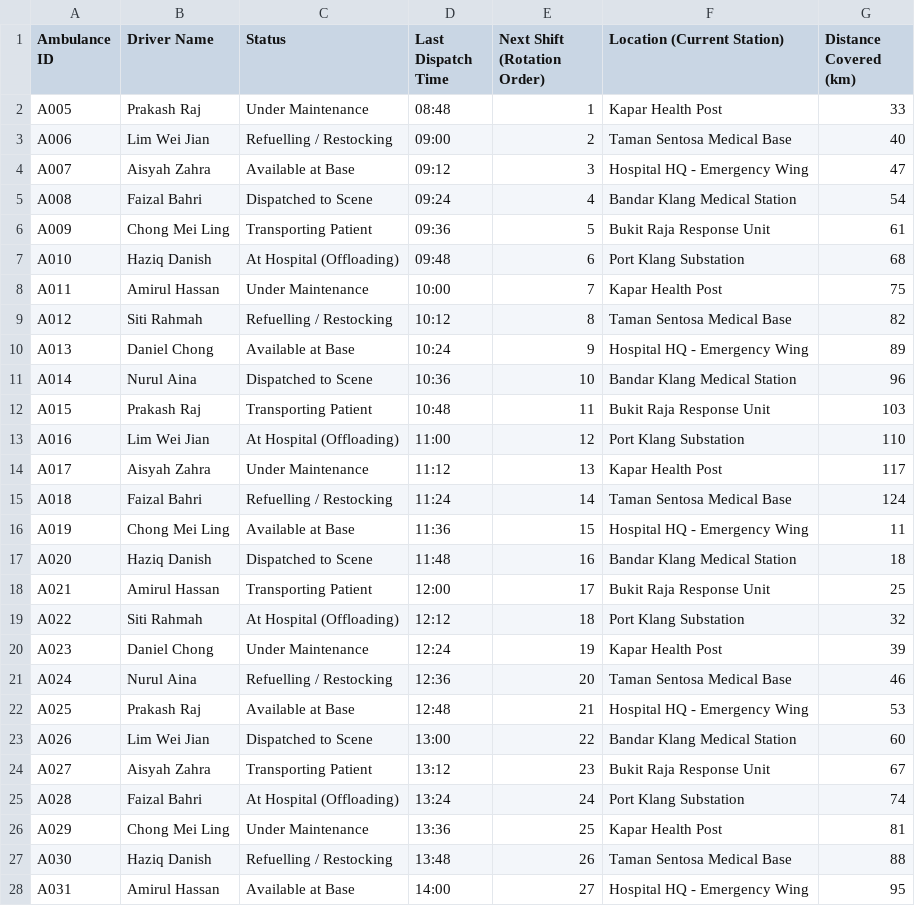
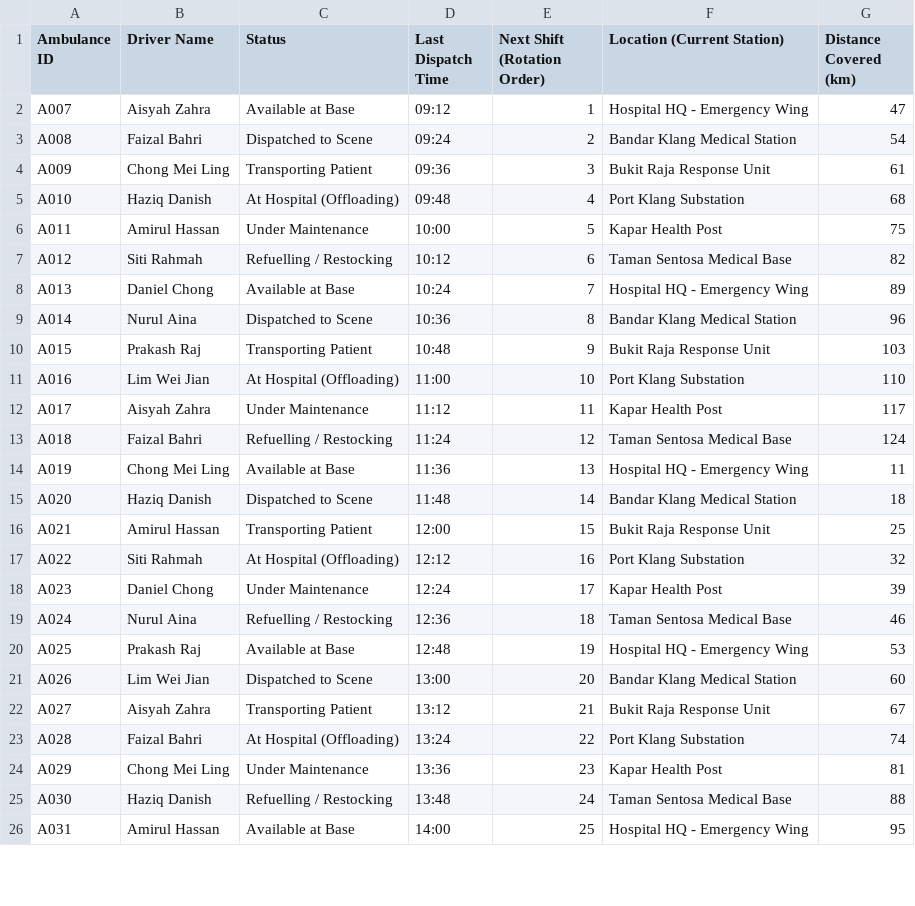
Before and after one commit to DysonDop/DSTRPT2, a CSV file: DataStructures_Part2/Ambulance_Dispatcher_Dataset.csv, drawn as a sheet; only a part is shown; the diff covers the shown part only.

Commit message:
Update ambulance menu and dataset ordering
Reordered ambulance dispatcher menu options, removed 'Search Ambulance' from the menu, and updated corresponding case handling. Ambulance_Dispatcher_Dataset.csv was reordered so that IDs and rotation order are sequential, and some off-duty entries were updated. Minor adjustments to Visual Studio workspace and build artifacts.

```diff
--- a/DataStructures_Part2/Ambulance_Dispatcher_Dataset.csv
+++ b/DataStructures_Part2/Ambulance_Dispatcher_Dataset.csv
@@ -1,28 +1,26 @@
 Ambulance ID,Driver Name,Status,Last Dispatch Time,Next Shift (Rotation Order),Location (Current Station),Distance Covered (km)
-A005,Prakash Raj,Under Maintenance,08:48,1,Kapar Health Post,33
-A006,Lim Wei Jian,Refuelling / Restocking,09:00,2,Taman Sentosa Medical Base,40
-A007,Aisyah Zahra,Available at Base,09:12,3,Hospital HQ - Emergency Wing,47
-A008,Faizal Bahri,Dispatched to Scene,09:24,4,Bandar Klang Medical Station,54
-A009,Chong Mei Ling,Transporting Patient,09:36,5,Bukit Raja Response Unit,61
-A010,Haziq Danish,At Hospital (Offloading),09:48,6,Port Klang Substation,68
-A011,Amirul Hassan,Under Maintenance,10:00,7,Kapar Health Post,75
-A012,Siti Rahmah,Refuelling / Restocking,10:12,8,Taman Sentosa Medical Base,82
-A013,Daniel Chong,Available at Base,10:24,9,Hospital HQ - Emergency Wing,89
-A014,Nurul Aina,Dispatched to Scene,10:36,10,Bandar Klang Medical Station,96
-A015,Prakash Raj,Transporting Patient,10:48,11,Bukit Raja Response Unit,103
-A016,Lim Wei Jian,At Hospital (Offloading),11:00,12,Port Klang Substation,110
-A017,Aisyah Zahra,Under Maintenance,11:12,13,Kapar Health Post,117
-A018,Faizal Bahri,Refuelling / Restocking,11:24,14,Taman Sentosa Medical Base,124
-A019,Chong Mei Ling,Available at Base,11:36,15,Hospital HQ - Emergency Wing,11
-A020,Haziq Danish,Dispatched to Scene,11:48,16,Bandar Klang Medical Station,18
-A021,Amirul Hassan,Transporting Patient,12:00,17,Bukit Raja Response Unit,25
-A022,Siti Rahmah,At Hospital (Offloading),12:12,18,Port Klang Substation,32
-A023,Daniel Chong,Under Maintenance,12:24,19,Kapar Health Post,39
-A024,Nurul Aina,Refuelling / Restocking,12:36,20,Taman Sentosa Medical Base,46
-A025,Prakash Raj,Available at Base,12:48,21,Hospital HQ - Emergency Wing,53
-A026,Lim Wei Jian,Dispatched to Scene,13:00,22,Bandar Klang Medical Station,60
-A027,Aisyah Zahra,Transporting Patient,13:12,23,Bukit Raja Response Unit,67
-A028,Faizal Bahri,At Hospital (Offloading),13:24,24,Port Klang Substation,74
-A029,Chong Mei Ling,Under Maintenance,13:36,25,Kapar Health Post,81
-A030,Haziq Danish,Refuelling / Restocking,13:48,26,Taman Sentosa Medical Base,88
-A031,Amirul Hassan,Available at Base,14:00,27,Hospital HQ - Emergency Wing,95
+A007,Aisyah Zahra,Available at Base,09:12,1,Hospital HQ - Emergency Wing,47
+A008,Faizal Bahri,Dispatched to Scene,09:24,2,Bandar Klang Medical Station,54
+A009,Chong Mei Ling,Transporting Patient,09:36,3,Bukit Raja Response Unit,61
+A010,Haziq Danish,At Hospital (Offloading),09:48,4,Port Klang Substation,68
+A011,Amirul Hassan,Under Maintenance,10:00,5,Kapar Health Post,75
+A012,Siti Rahmah,Refuelling / Restocking,10:12,6,Taman Sentosa Medical Base,82
+A013,Daniel Chong,Available at Base,10:24,7,Hospital HQ - Emergency Wing,89
+A014,Nurul Aina,Dispatched to Scene,10:36,8,Bandar Klang Medical Station,96
+A015,Prakash Raj,Transporting Patient,10:48,9,Bukit Raja Response Unit,103
+A016,Lim Wei Jian,At Hospital (Offloading),11:00,10,Port Klang Substation,110
+A017,Aisyah Zahra,Under Maintenance,11:12,11,Kapar Health Post,117
+A018,Faizal Bahri,Refuelling / Restocking,11:24,12,Taman Sentosa Medical Base,124
+A019,Chong Mei Ling,Available at Base,11:36,13,Hospital HQ - Emergency Wing,11
+A020,Haziq Danish,Dispatched to Scene,11:48,14,Bandar Klang Medical Station,18
+A021,Amirul Hassan,Transporting Patient,12:00,15,Bukit Raja Response Unit,25
+A022,Siti Rahmah,At Hospital (Offloading),12:12,16,Port Klang Substation,32
+A023,Daniel Chong,Under Maintenance,12:24,17,Kapar Health Post,39
+A024,Nurul Aina,Refuelling / Restocking,12:36,18,Taman Sentosa Medical Base,46
+A025,Prakash Raj,Available at Base,12:48,19,Hospital HQ - Emergency Wing,53
+A026,Lim Wei Jian,Dispatched to Scene,13:00,20,Bandar Klang Medical Station,60
+A027,Aisyah Zahra,Transporting Patient,13:12,21,Bukit Raja Response Unit,67
+A028,Faizal Bahri,At Hospital (Offloading),13:24,22,Port Klang Substation,74
+A029,Chong Mei Ling,Under Maintenance,13:36,23,Kapar Health Post,81
+A030,Haziq Danish,Refuelling / Restocking,13:48,24,Taman Sentosa Medical Base,88
+A031,Amirul Hassan,Available at Base,14:00,25,Hospital HQ - Emergency Wing,95
```
Also changed, not shown: 3 added rows, 1 removed row and 25 edited cells elsewhere in this file, 9 other files.
